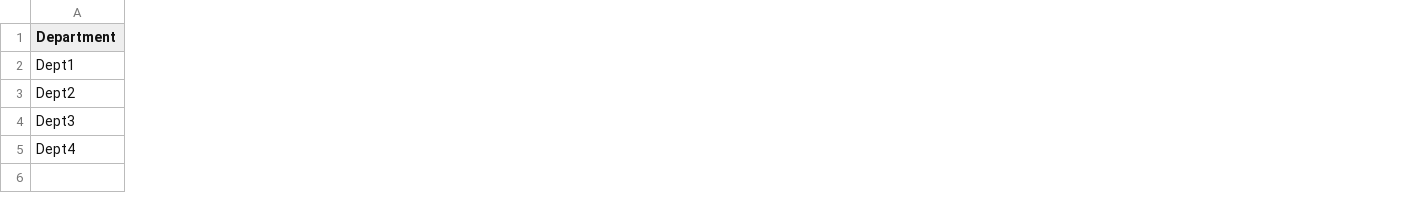
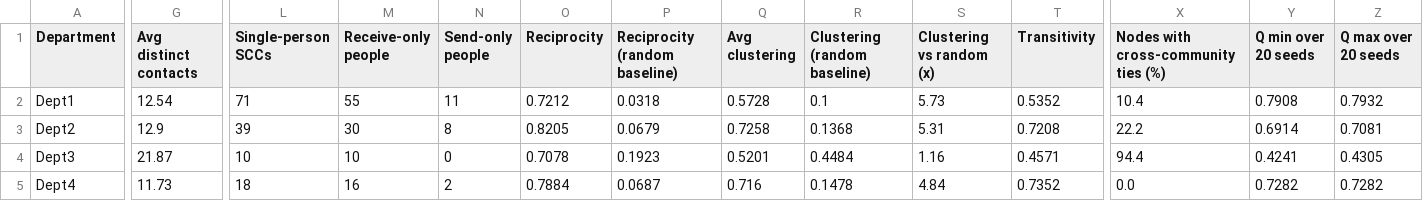
Before and after one commit to Ashwin-deals/employee-collab-network, a CSV file: analysis/cross_department_master.csv, drawn as a sheet; only a part is shown, gaps mark what is left out; the diff covers the shown part only; the diff names each change by its address in the sheet, - before the commit and + after, or states it on an @@ line.

Commit message:
feat: case-study report, statistical validation and corrected analysis
Report
- report/SNA_Case_Study_Report.docx: full case-study report (introduction,
  research questions, data, methods, results, discussion, limitations,
  future work, references), built from analysis outputs by
  report/report_data.py + report/build_report.js

Analysis
- Reciprocity, clustering and random baselines (density; degree-preserving
  rewiring); single-person SCCs and receive-only members
- Centrality concentration summary and fig_centrality_top.png
- Louvain seed stability (20 seeds) and cross-community ties
- Burst detection restricted to complete months (M18 and the final 7-day
  fragment are partial); circular-shift permutation test for cross-
  department synchrony
- stage14: clock alignment across department files, weekday cycle, low
  weeks, fig_daily_rhythm.png
- Timeline (dynamic) GEXF exports for Gephi, per department
- conclusion.txt rewritten from computed values; fixes earlier errors
  (one-way email claim, Z-score range, monthly average, M17 artefact)
- Read raw data from the new data/email-Eu-core-temporal/ CSVs (identical
  content to the old .gz files; all outputs reproduce unchanged)

Packaging
- README.md, requirements.txt, run_pipeline.py (dependency order)
- Stop tracking .DS_Store

Raw data in data/ is unchanged.

```diff
--- a/analysis/cross_department_master.csv
+++ b/analysis/cross_department_master.csv
+column G (Avg distinct contacts), rows 2-5: 12.54 | 12.9 | 21.87 | 11.73
+column L (Single-person SCCs), rows 2-5: 71 | 39 | 10 | 18
+column M (Receive-only people), rows 2-5: 55 | 30 | 10 | 16
+column N (Send-only people), rows 2-5: 11 | 8 | 0 | 2
+column O (Reciprocity), rows 2-5: 0.7212 | 0.8205 | 0.7078 | 0.7884
+column P (Reciprocity (random baseline)), rows 2-5: 0.0318 | 0.0679 | 0.1923 | 0.0687
+column Q (Avg clustering), rows 2-5: 0.5728 | 0.7258 | 0.5201 | 0.716
+column R (Clustering (random baseline)), rows 2-5: 0.1 | 0.1368 | 0.4484 | 0.1478
+column S (Clustering vs random (x)), rows 2-5: 5.73 | 5.31 | 1.16 | 4.84
+column T (Transitivity), rows 2-5: 0.5352 | 0.7208 | 0.4571 | 0.7352
+column X, rows 1-5: Nodes with cross-community ties (%) | 10.4 | 22.2 | 94.4 | 0.0
+column Y (Q min over 20 seeds), rows 2-5: 0.7908 | 0.6914 | 0.4241 | 0.7282
+column Z (Q max over 20 seeds), rows 2-5: 0.7932 | 0.7081 | 0.4305 | 0.7282
```
Also changed, not shown: 2 added columns elsewhere in this file, analysis/community_summary.csv, analysis/structural_comparison.csv, 45 other files.
